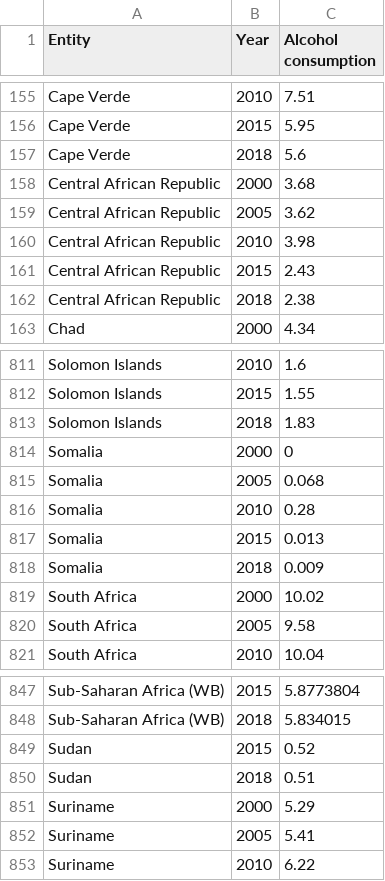
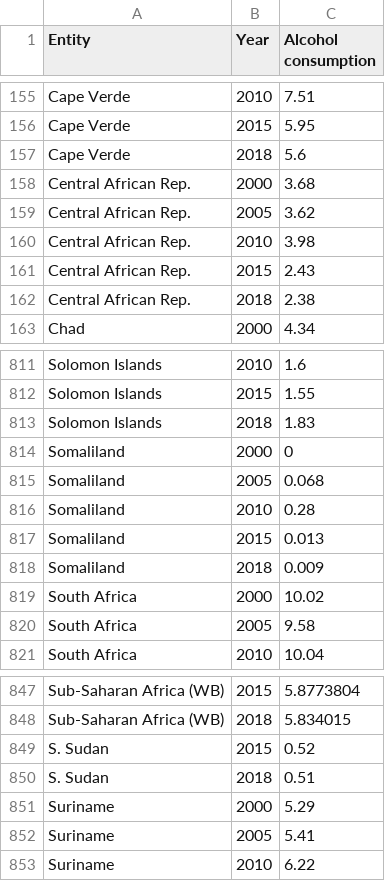
Before and after one commit to Chuandie/Week9-homework, a CSV file: data/total-alcohol-consumption-per-capita-litres-of-pure-alcohol (2).csv, drawn as a sheet; only a part is shown, gaps mark what is left out.

Commit message:
Update total-alcohol-consumption-per-capita-litres-of-pure-alcohol (2).csv

```diff
--- a/data/total-alcohol-consumption-per-capita-litres-of-pure-alcohol (2).csv
+++ b/data/total-alcohol-consumption-per-capita-litres-of-pure-alcohol (2).csv
@@ -157,7 +157,7 @@ Cape Verde,2015,5.95
 Cape Verde,2018,5.6
-Central African Republic,2000,3.68
-Central African Republic,2005,3.62
-Central African Republic,2010,3.98
-Central African Republic,2015,2.43
-Central African Republic,2018,2.38
+Central African Rep.,2000,3.68
+Central African Rep.,2005,3.62
+Central African Rep.,2010,3.98
+Central African Rep.,2015,2.43
+Central African Rep.,2018,2.38
 Chad,2000,4.34
@@ -813,7 +813,7 @@ Solomon Islands,2015,1.55
 Solomon Islands,2018,1.83
-Somalia,2000,0
-Somalia,2005,0.068
-Somalia,2010,0.28
-Somalia,2015,0.013
-Somalia,2018,0.009
+Somaliland,2000,0
+Somaliland,2005,0.068
+Somaliland,2010,0.28
+Somaliland,2015,0.013
+Somaliland,2018,0.009
 South Africa,2000,10.02
@@ -848,4 +848,4 @@ Sub-Saharan Africa (WB),2015,5.8773804
 Sub-Saharan Africa (WB),2018,5.834015
-Sudan,2015,0.52
-Sudan,2018,0.51
+S. Sudan,2015,0.52
+S. Sudan,2018,0.51
 Suriname,2000,5.29
```
